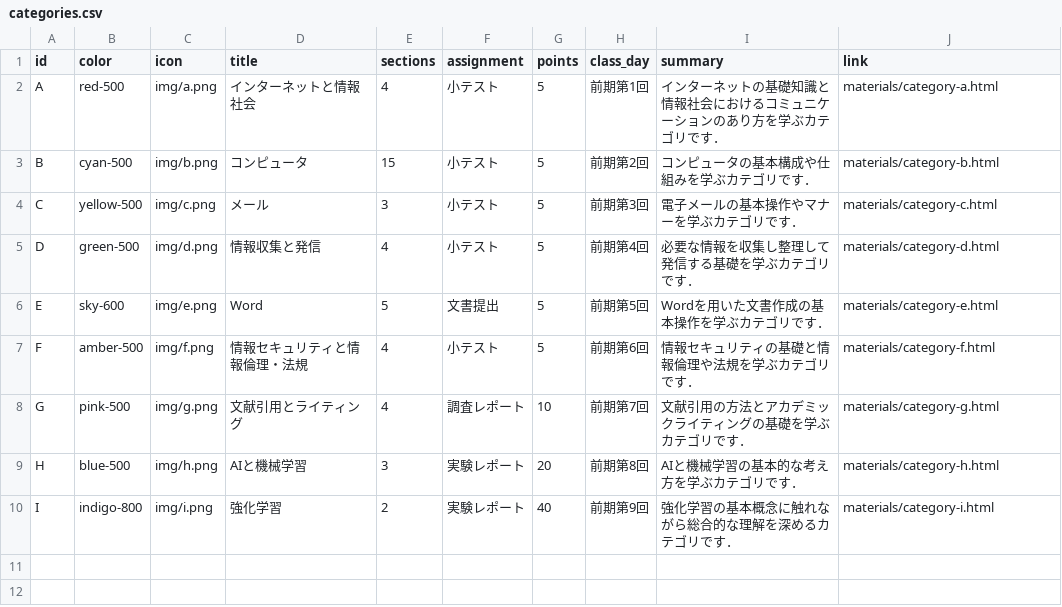
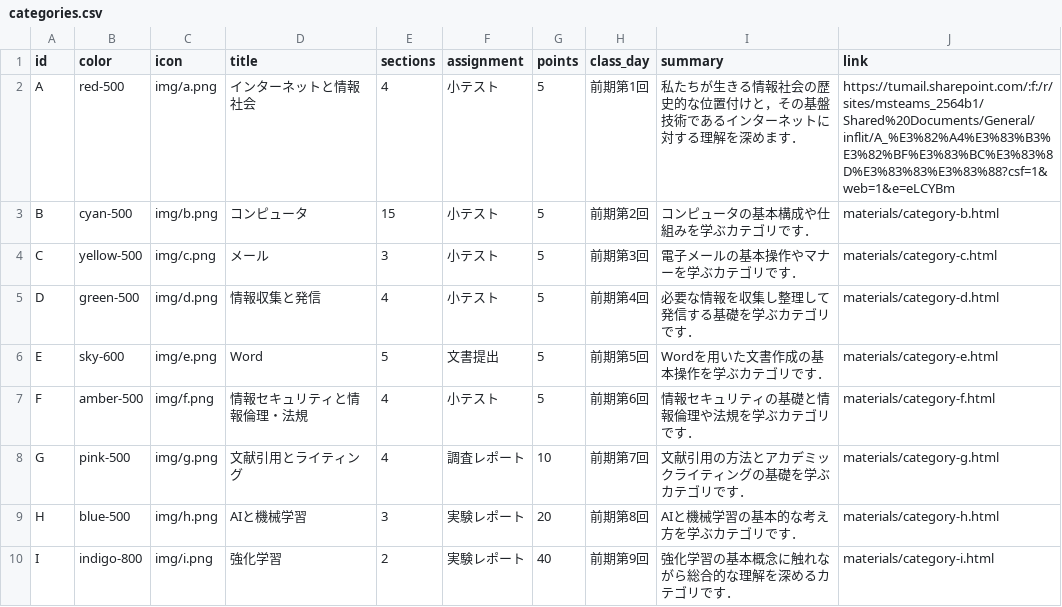
Before and after one commit to masanarius/masanarius.github.io, a CSV file: class/tuinflit/categories.csv, drawn as a sheet.

Commit message:
linktest

```diff
--- a/class/tuinflit/categories.csv
+++ b/class/tuinflit/categories.csv
@@ -1,3 +1,3 @@
 id,color,icon,title,sections,assignment,points,class_day,summary,link
-A,red-500,img/a.png,インターネットと情報社会,4,小テスト,5,前期第1回,インターネットの基礎知識と情報社会におけるコミュニケーションのあり方を学ぶカテゴリです．,materials/category-a.html
+A,red-500,img/a.png,インターネットと情報社会,4,小テスト,5,前期第1回,私たちが生きる情報社会の歴史的な位置付けと，その基盤技術であるインターネットに対する理解を深めます．,https://tumail.sharepoint.com/:f:/r/sites/msteams_2564b1/Shared%20Documents/General/inflit/A_%E3%82%A4%E3%83%B3%E3%82%BF%E3%83%BC%E3%83%8D%E3%83%83%E3%83%88?csf=1&web=1&e=eLCYBm
 B,cyan-500,img/b.png,コンピュータ,15,小テスト,5,前期第2回,コンピュータの基本構成や仕組みを学ぶカテゴリです．,materials/category-b.html
```
